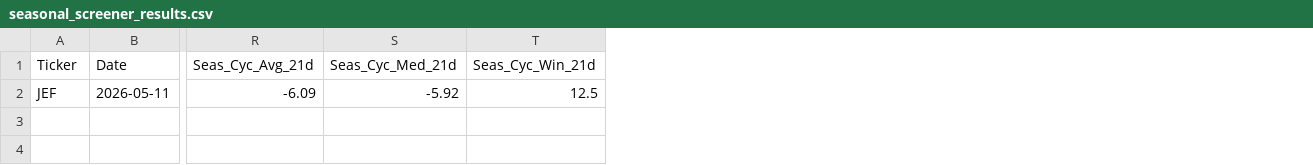
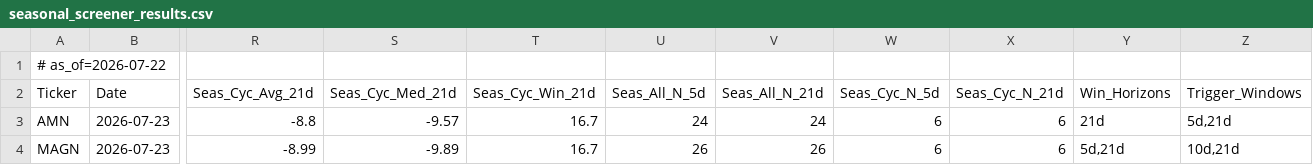
Before and after one commit to mslade50/New_Seasonals, a CSV file: seasonal_screener_results.csv, drawn as a sheet; only a part is shown, gaps mark what is left out; removed rows and columns are numbered as before the commit, all else as after; rows hold the shown columns only; the diff names each change by its address in the sheet, - before the commit and + after, or states it on an @@ line.

```diff
--- a/seasonal_screener_results.csv
+++ b/seasonal_screener_results.csv
+column U (Seas_All_N_5d), empty
+column V (Seas_All_N_21d), empty
+column W (Seas_Cyc_N_5d), empty
+column X (Seas_Cyc_N_21d), empty
+column Y (Win_Horizons), empty
+column Z (Trigger_Windows), empty
+row 1: # as_of=2026-07-22
-row 2: JEF | 2026-05-11 | -6.09 | -5.92 | 12.5
+row 3: AMN | 2026-07-23 | -8.8 | -9.57 | 16.7 | 24 | 24 | 6 | 6 | 21d | 5d,21d
+row 4: MAGN | 2026-07-23 | -8.99 | -9.89 | 16.7 | 26 | 26 | 6 | 6 | 5d,21d | 10d,21d
```
Also changed, not shown: 4 other files.
